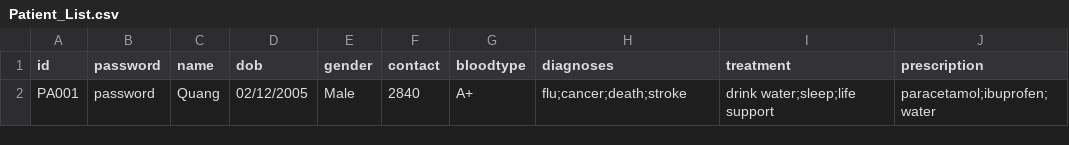
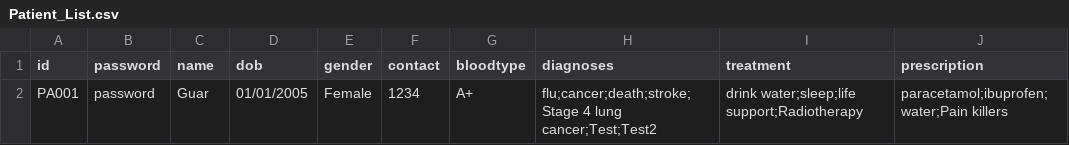
Before and after one commit to Devininthelab/sc2002-hospital-management-system, a CSV file: HospitalManagementSystem/src/main/resources/Patient_List.csv, drawn as a sheet.

```diff
--- a/HospitalManagementSystem/src/main/resources/Patient_List.csv
+++ b/HospitalManagementSystem/src/main/resources/Patient_List.csv
@@ -1,2 +1,2 @@
 id,password,name,dob,gender,contact,bloodtype,diagnoses,treatment,prescription
-PA001,password,Quang,02/12/2005,Male,2840,A+,flu;cancer;death;stroke,drink water;sleep;life support,paracetamol;ibuprofen;water
+PA001,password,Guar,01/01/2005,Female,1234,A+,flu;cancer;death;stroke;Stage 4 lung cancer;Test;Test2,drink water;sleep;life support;Radiotherapy,paracetamol;ibuprofen;water;Pain killers
```
Also changed, not shown: HospitalManagementSystem/src/main/resources/AppointmentOutcomeRecord.csv, HospitalManagementSystem/src/main/resources/Appointment_List.csv, 7 other files.
